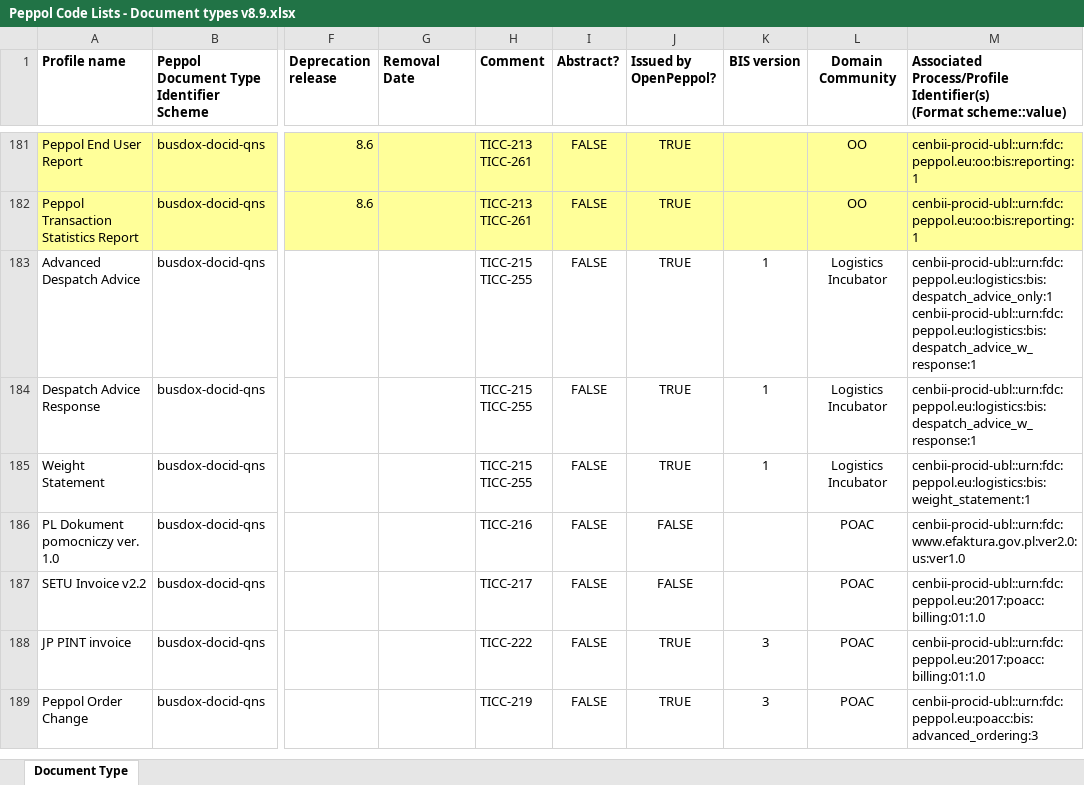
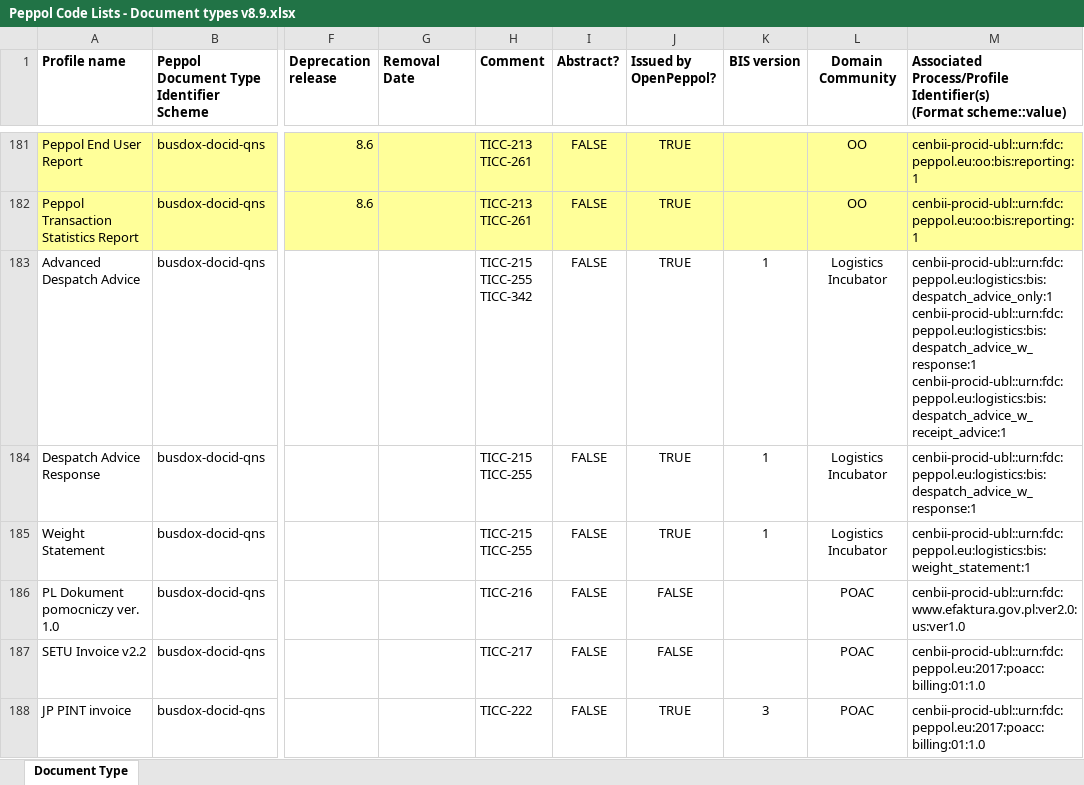
Before and after one commit to OpenPEPPOL/edec-codelists, an Excel workbook: work-in-progress/Peppol Code Lists - Document types v8.9.xlsx, sheet Document Type, drawn as a sheet; only a part is shown, gaps mark what is left out; the shorter side is filled out with more unchanged rows; values as stored, in another font and other column widths than the file's, no borders; ↵ is a line break in a cell; the diff names each change by its address in the sheet, - before the commit and + after, or states it on an @@ line.

Commit message:
Added process ID to "Advanced Despatch Advice"; #342

```diff
--- a/work-in-progress/Peppol Code Lists - Document types v8.9.xlsx (sheet Document Type)
+++ b/work-in-progress/Peppol Code Lists - Document types v8.9.xlsx (sheet Document Type)
-H183 (Comment): TICC-215 ↵ TICC-255
+H183 (Comment): TICC-215 ↵ TICC-255 ↵ TICC-342
-M183: cenbii-procid-ubl::urn:fdc:peppol.eu:logistics:bis:despatch_advice_only:1 ↵ cenbii-procid-ubl::urn:fdc:peppol.eu:logistics:bis:despatch_advice_w_response:1
+M183: cenbii-procid-ubl::urn:fdc:peppol.eu:logistics:bis:despatch_advice_only:1 ↵ cenbii-procid-ubl::urn:fdc:peppol.eu:logistics:bis:despatch_advice_w_response:1 ↵ cenbii-procid-ubl::urn:fdc:peppol.eu:logistics:bis:despatch_advice_w_receipt_advice:1
```
Also changed, not shown: 1 other file.
